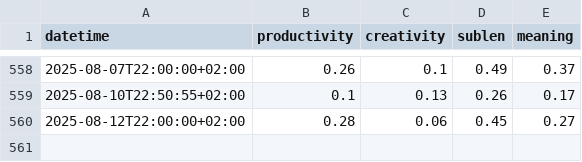
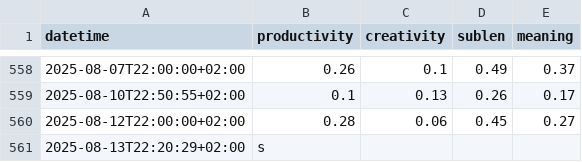
Before and after one commit to niplav/niplav.github.io, a CSV file: data/mental.csv, drawn as a sheet; only a part is shown, gaps mark what is left out; the diff names each change by its address in the sheet, - before the commit and + after, or states it on an @@ line.

```diff
--- a/data/mental.csv
+++ b/data/mental.csv
+row 561: 2025-08-13T22:20:29+02:00 | s
```
Also changed, not shown: data/cuboid.csv, data/light.csv, 3 other files.
